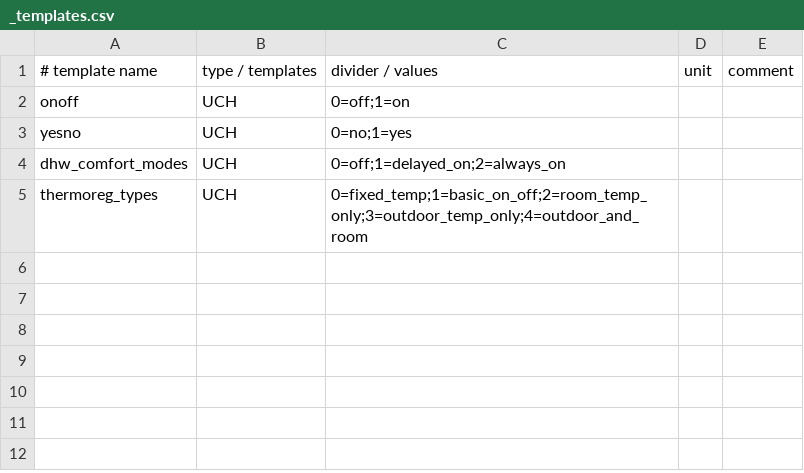
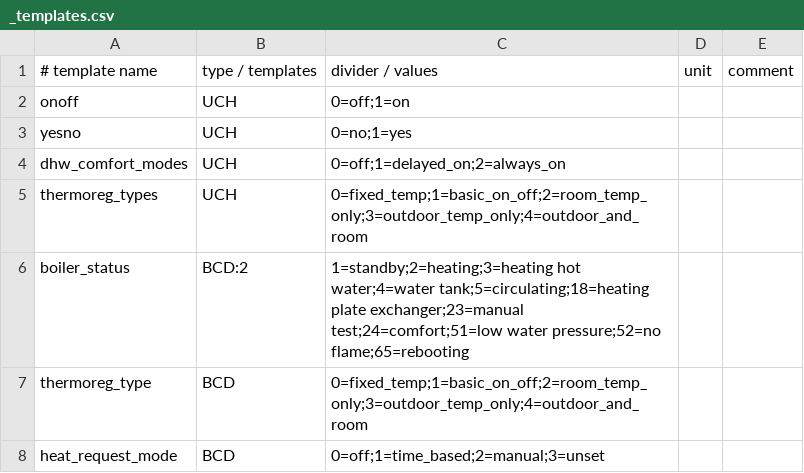
Before and after one commit to ysard/ebusd_configuration_chaffoteaux_bridgenet, a CSV file: _templates.csv, drawn as a sheet.

```diff
--- a/_templates.csv
+++ b/_templates.csv
@@ -5 +5,4 @@ dhw_comfort_modes,UCH,0=off;1=delayed_on;2=always_on,,
 thermoreg_types,UCH,0=fixed_temp;1=basic_on_off;2=room_temp_only;3=outdoor_temp_only;4=outdoor_and_room,,
+boiler_status,BCD:2,1=standby;2=heating;3=heating hot water;4=water tank;5=circulating;18=heating plate exchanger;23=manual test;24=comfort;51=low water pressure;52=no flame;65=rebooting,,
+thermoreg_type,BCD,0=fixed_temp;1=basic_on_off;2=room_temp_only;3=outdoor_temp_only;4=outdoor_and_room,,
+heat_request_mode,BCD,0=off;1=time_based;2=manual;3=unset,,
```
Also changed, not shown: mira_c_green.csv.
